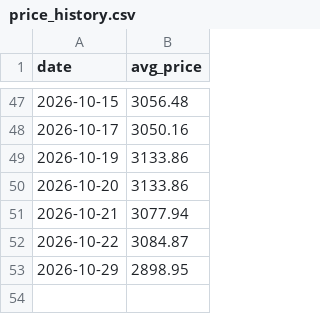
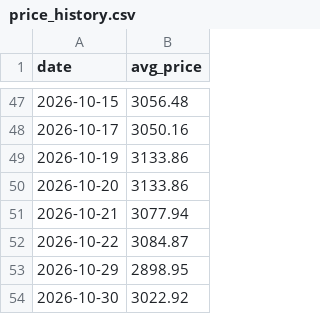
Before and after one commit to sriram1334-maker/cardamom-price-bot, a CSV file: price_history.csv, drawn as a sheet; only a part is shown, gaps mark what is left out.

```diff
--- a/price_history.csv
+++ b/price_history.csv
@@ -53 +53,2 @@ date,avg_price
 2026-10-29,2898.95
+2026-10-30,3022.92
```
